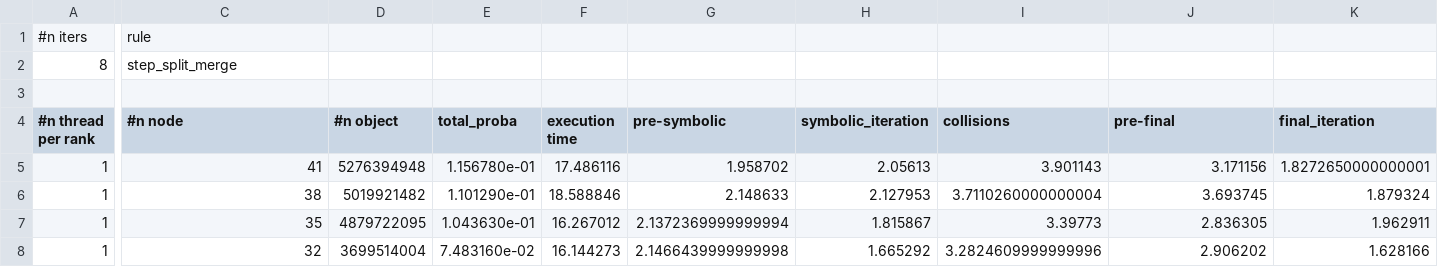
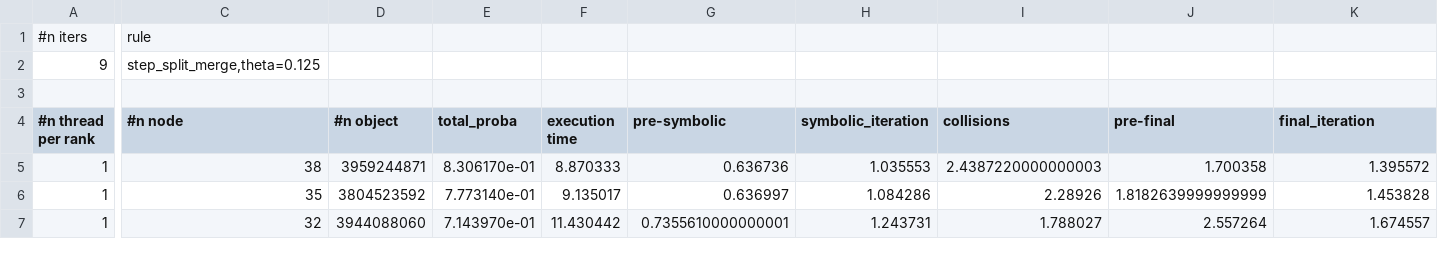
Before and after one commit to jolatechno/Quantum-graph-simulation-plots, a CSV file: accuracy-plots/step_split_merge.csv, drawn as a sheet; only a part is shown, gaps mark what is left out; removed rows and columns are numbered as before the commit, all else as after; rows hold the shown columns only; the diff covers the shown part only; the diff names each change by its address in the sheet, - before the commit and + after, or states it on an @@ line.

```diff
--- a/accuracy-plots/step_split_merge.csv
+++ b/accuracy-plots/step_split_merge.csv
-row 2: 8 | step_split_merge
+row 2: 9 | step_split_merge,theta=0.125
-row 5: 1 | 41 | 5276394948 | 1.156780e-01 | 17.486116 | 1.958702 | 2.05613 | 3.901143 | 3.171156 | 1.8272650000000001
-D5 (#n object): 5019921482
+D5 (#n object): 3959244871
-E5 (total_proba): 1.101290e-01
+E5 (total_proba): 8.306170e-01
-F5 (execution time): 18.588846
+F5 (execution time): 8.870333
-G5 (pre-symbolic): 2.148633
+G5 (pre-symbolic): 0.636736
-H5 (symbolic_iteration): 2.127953
+H5 (symbolic_iteration): 1.035553
-I5 (collisions): 3.7110260000000004
+I5 (collisions): 2.4387220000000003
-J5 (pre-final): 3.693745
+J5 (pre-final): 1.700358
-K5 (final_iteration): 1.879324
+K5 (final_iteration): 1.395572
-D6 (#n object): 4879722095
+D6 (#n object): 3804523592
-E6 (total_proba): 1.043630e-01
+E6 (total_proba): 7.773140e-01
-F6 (execution time): 16.267012
+F6 (execution time): 9.135017
-G6 (pre-symbolic): 2.1372369999999994
+G6 (pre-symbolic): 0.636997
-H6 (symbolic_iteration): 1.815867
+H6 (symbolic_iteration): 1.084286
-I6 (collisions): 3.39773
+I6 (collisions): 2.28926
-J6 (pre-final): 2.836305
+J6 (pre-final): 1.8182639999999999
-K6 (final_iteration): 1.962911
+K6 (final_iteration): 1.453828
-D7 (#n object): 3699514004
+D7 (#n object): 3944088060
-E7 (total_proba): 7.483160e-02
+E7 (total_proba): 7.143970e-01
-F7 (execution time): 16.144273
+F7 (execution time): 11.430442
-G7 (pre-symbolic): 2.1466439999999998
+G7 (pre-symbolic): 0.7355610000000001
-H7 (symbolic_iteration): 1.665292
+H7 (symbolic_iteration): 1.243731
-I7 (collisions): 3.2824609999999996
+I7 (collisions): 1.788027
-J7 (pre-final): 2.906202
+J7 (pre-final): 2.557264
-K7 (final_iteration): 1.628166
+K7 (final_iteration): 1.674557
```
Also changed, not shown: 129 edited cells elsewhere in this file, scaling-plots/raw/step_erase_create_cluster.csv, scaling-plots/raw/step_erase_create_local.csv, 11 other files.
